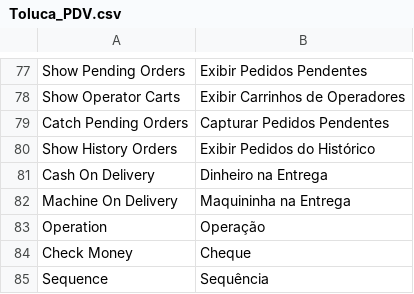
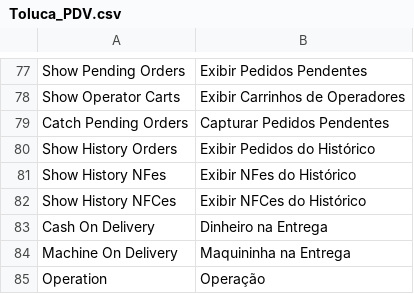
Before and after one commit to gamuzatech/tolucastore-openmage, a CSV file: app/locale/pt_BR/Toluca_PDV.csv, drawn as a sheet; only a part is shown, gaps mark what is left out; the shorter side is filled out with more unchanged rows; the diff names each change by its address in the sheet, - before the commit and + after, or states it on an @@ line.

Commit message:
Atualizado modulo Toluca_PDV: adicionado configuração para exibir histórico de notas fiscais

```diff
--- a/app/locale/pt_BR/Toluca_PDV.csv
+++ b/app/locale/pt_BR/Toluca_PDV.csv
+row 81: Show History NFes | Exibir NFes do Histórico
+row 82: Show History NFCes | Exibir NFCes do Histórico
```
Also changed, not shown: app/locale/pt_BR/Gamuza_Brazil.csv, 8 other files.
